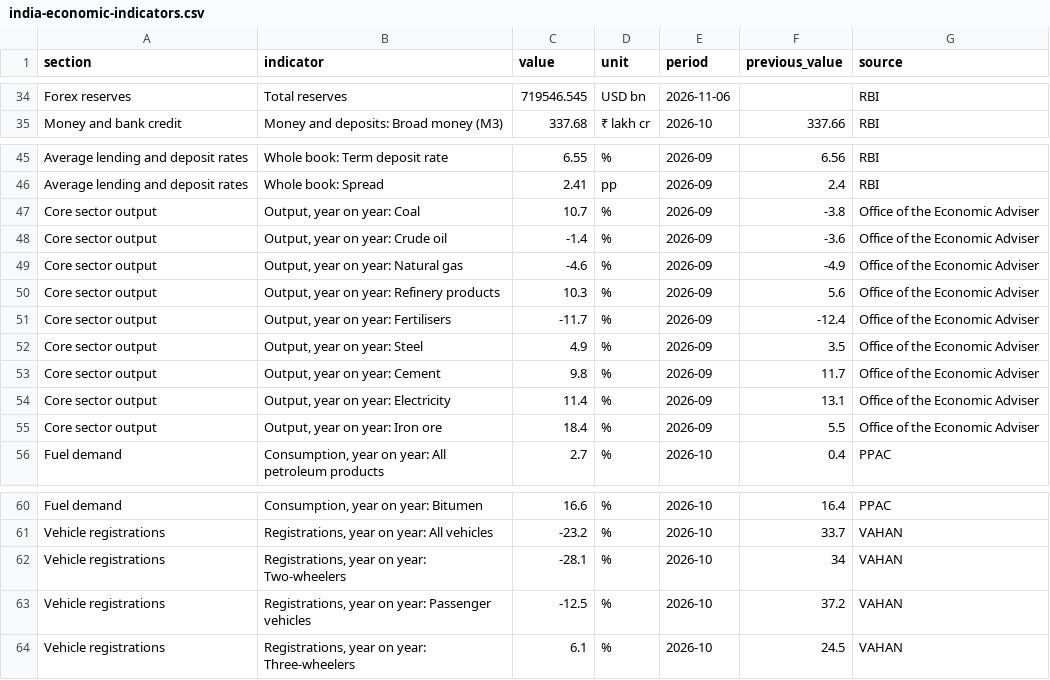
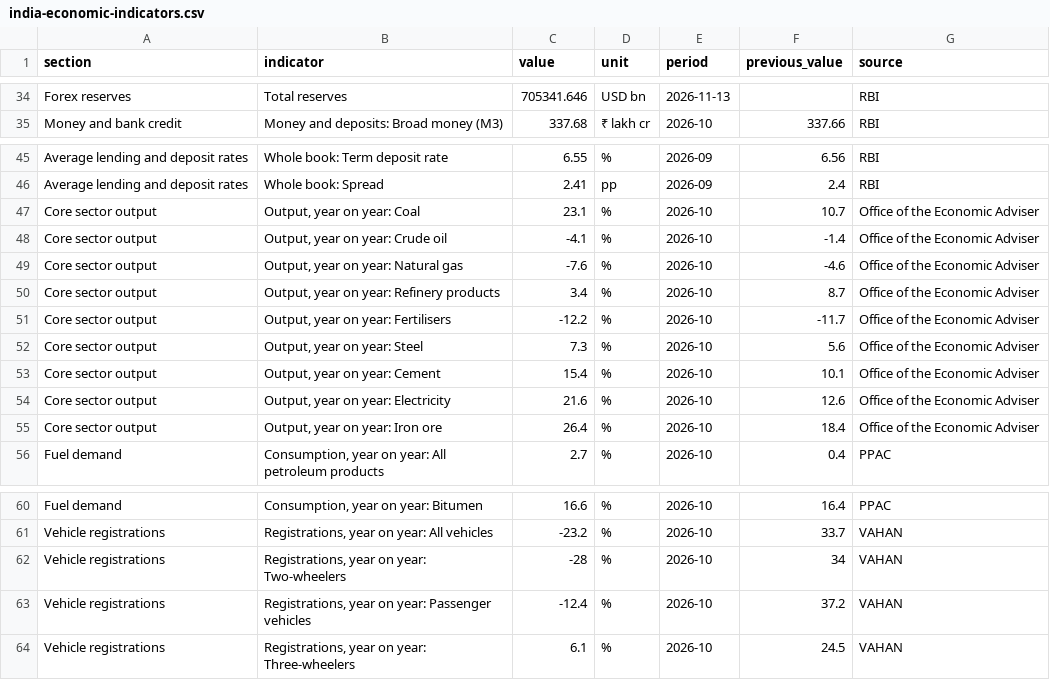
Before and after one commit to FinBizNet-AI-Tech-Pvt-Ltd/india-market-data, a CSV file: data/india-economic-indicators.csv, drawn as a sheet; only a part is shown, gaps mark what is left out; the diff covers the shown part only; the diff names each change by its address in the sheet, - before the commit and + after, or states it on an @@ line.

```diff
--- a/data/india-economic-indicators.csv
+++ b/data/india-economic-indicators.csv
-C34 (value): 719546.545
+C34 (value): 705341.646
-E34 (period): 2026-11-06
+E34 (period): 2026-11-13
-C47 (value): 10.7
+C47 (value): 23.1
-E47:E55 (period): 2026-09
+E47:E55 (period): 2026-10
-F47 (previous_value): -3.8
+F47 (previous_value): 10.7
-C48 (value): -1.4
+C48 (value): -4.1
-F48 (previous_value): -3.6
+F48 (previous_value): -1.4
-C49 (value): -4.6
+C49 (value): -7.6
-F49 (previous_value): -4.9
+F49 (previous_value): -4.6
-C50 (value): 10.3
+C50 (value): 3.4
-F50 (previous_value): 5.6
+F50 (previous_value): 8.7
-C51 (value): -11.7
+C51 (value): -12.2
-F51 (previous_value): -12.4
+F51 (previous_value): -11.7
-C52 (value): 4.9
+C52 (value): 7.3
-F52 (previous_value): 3.5
+F52 (previous_value): 5.6
-C53 (value): 9.8
+C53 (value): 15.4
-F53 (previous_value): 11.7
+F53 (previous_value): 10.1
-C54 (value): 11.4
+C54 (value): 21.6
-F54 (previous_value): 13.1
+F54 (previous_value): 12.6
-C55 (value): 18.4
+C55 (value): 26.4
-F55 (previous_value): 5.5
+F55 (previous_value): 18.4
-C62 (value): -28.1
+C62 (value): -28
-C63 (value): -12.5
+C63 (value): -12.4
```
Also changed, not shown: 38 edited cells elsewhere in this file, data/defence-order-books.csv, data/fii-dii-daily.csv, 3 other files.
